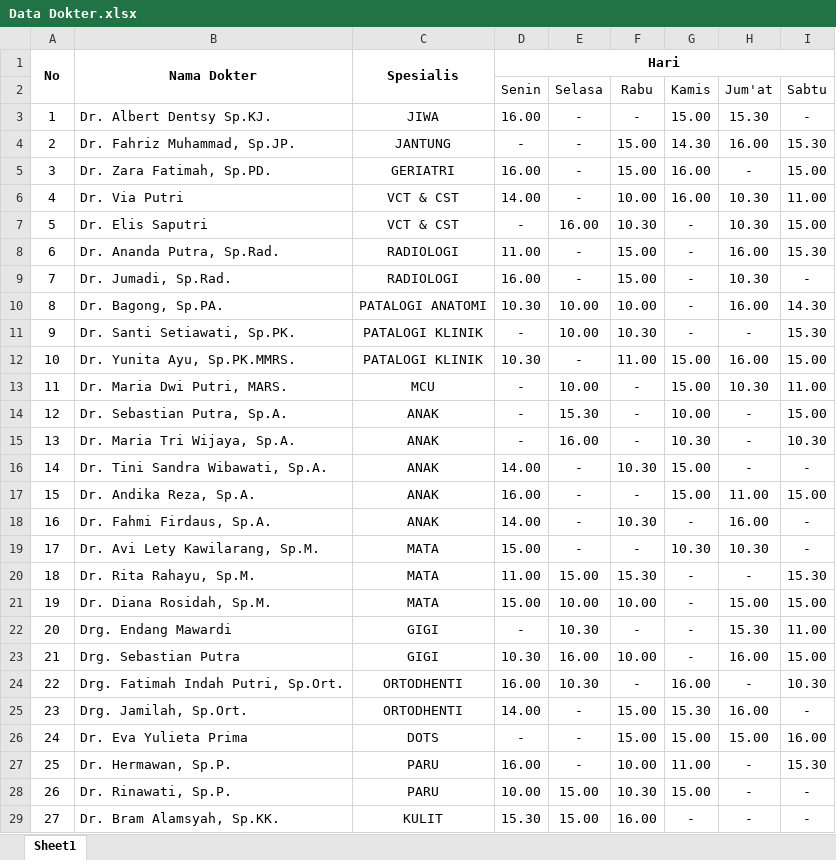
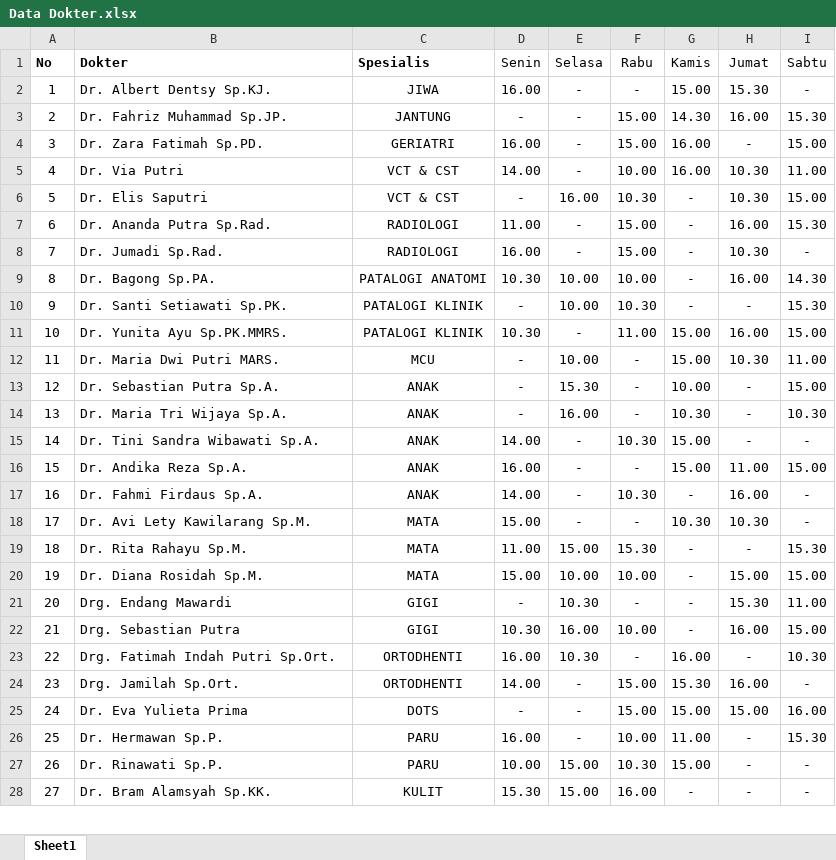
Before and after one commit to derihariyanto/kelompok34, an Excel workbook: Data Dokter.xlsx, sheet Sheet1, drawn as a sheet; only a part is shown; values as stored, in another font and other column widths than the file's, no borders; removed rows and columns are numbered as before the commit, all else as after; the diff covers the shown part only; the diff names each change by its address in the sheet, - before the commit and + after, or states it on an @@ line.

Commit message:
jsonJaddwal_react_fix

```diff
--- a/Data Dokter.xlsx (sheet Sheet1)
+++ b/Data Dokter.xlsx (sheet Sheet1)
-row 1: No | Nama Dokter | Spesialis | Hari
@@ column A (No) renumbered in row 1 @@
-B1: (empty)
+B1: Dokter
-C1: (empty)
+C1: Spesialis
-H1: Jum'at
+H1: Jumat
-B3 (Dokter): Dr. Fahriz Muhammad, Sp.JP.
+B3 (Dokter): Dr. Fahriz Muhammad Sp.JP.
-B4 (Dokter): Dr. Zara Fatimah, Sp.PD.
+B4 (Dokter): Dr. Zara Fatimah Sp.PD.
-B7 (Dokter): Dr. Ananda Putra, Sp.Rad.
+B7 (Dokter): Dr. Ananda Putra Sp.Rad.
-B8 (Dokter): Dr. Jumadi, Sp.Rad.
+B8 (Dokter): Dr. Jumadi Sp.Rad.
-B9 (Dokter): Dr. Bagong, Sp.PA.
+B9 (Dokter): Dr. Bagong Sp.PA.
-B10 (Dokter): Dr. Santi Setiawati, Sp.PK.
+B10 (Dokter): Dr. Santi Setiawati Sp.PK.
-B11 (Dokter): Dr. Yunita Ayu, Sp.PK.MMRS.
+B11 (Dokter): Dr. Yunita Ayu Sp.PK.MMRS.
-B12 (Dokter): Dr. Maria Dwi Putri, MARS.
+B12 (Dokter): Dr. Maria Dwi Putri MARS.
-B13 (Dokter): Dr. Sebastian Putra, Sp.A.
+B13 (Dokter): Dr. Sebastian Putra Sp.A.
-B14 (Dokter): Dr. Maria Tri Wijaya, Sp.A.
+B14 (Dokter): Dr. Maria Tri Wijaya Sp.A.
-B15 (Dokter): Dr. Tini Sandra Wibawati, Sp.A.
+B15 (Dokter): Dr. Tini Sandra Wibawati Sp.A.
-B16 (Dokter): Dr. Andika Reza, Sp.A.
+B16 (Dokter): Dr. Andika Reza Sp.A.
-B17 (Dokter): Dr. Fahmi Firdaus, Sp.A.
+B17 (Dokter): Dr. Fahmi Firdaus Sp.A.
-B18 (Dokter): Dr. Avi Lety Kawilarang, Sp.M.
+B18 (Dokter): Dr. Avi Lety Kawilarang Sp.M.
-B19 (Dokter): Dr. Rita Rahayu, Sp.M.
+B19 (Dokter): Dr. Rita Rahayu Sp.M.
-B20 (Dokter): Dr. Diana Rosidah, Sp.M.
+B20 (Dokter): Dr. Diana Rosidah Sp.M.
-B23 (Dokter): Drg. Fatimah Indah Putri, Sp.Ort.
+B23 (Dokter): Drg. Fatimah Indah Putri Sp.Ort.
-B24 (Dokter): Drg. Jamilah, Sp.Ort.
+B24 (Dokter): Drg. Jamilah Sp.Ort.
-B26 (Dokter): Dr. Hermawan, Sp.P.
+B26 (Dokter): Dr. Hermawan Sp.P.
-B27 (Dokter): Dr. Rinawati, Sp.P.
+B27 (Dokter): Dr. Rinawati Sp.P.
-B28 (Dokter): Dr. Bram Alamsyah, Sp.KK.
+B28 (Dokter): Dr. Bram Alamsyah Sp.KK.
```
Also changed, not shown: 15 edited cells elsewhere in this sheet.
